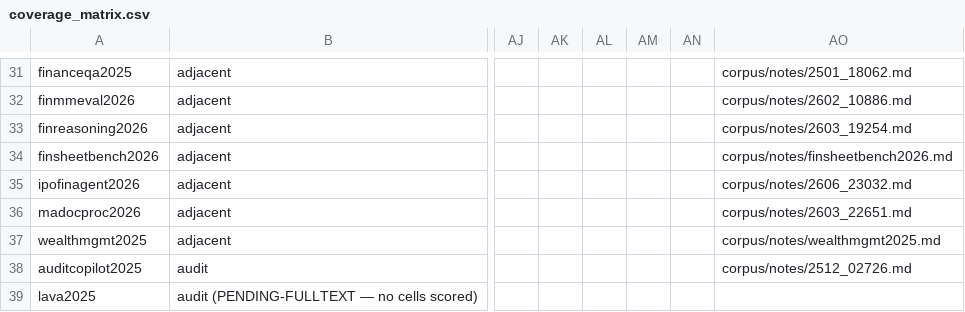
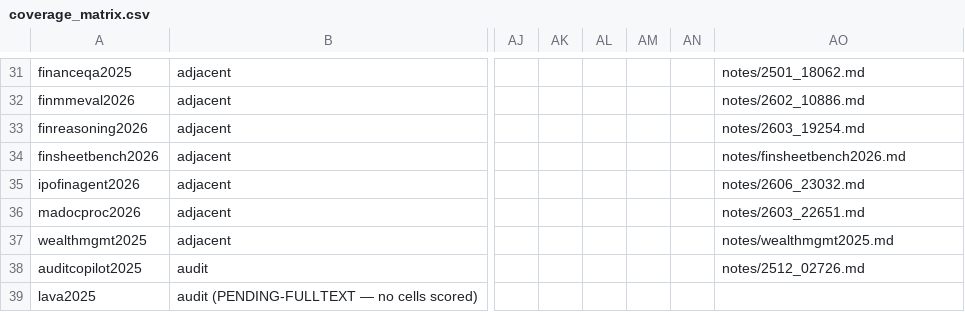
Before and after one commit to lalitdv9/cfo-office-agent-coverage, a CSV file: coverage_matrix.csv, drawn as a sheet; only a part is shown, gaps mark what is left out; the diff covers the shown part only; the diff names each change by its address in the sheet, - before the commit and + after, or states it on an @@ line.

```diff
--- a/coverage_matrix.csv
+++ b/coverage_matrix.csv
-AO31: corpus/notes/2501_18062.md
+AO31: notes/2501_18062.md
-AO32: corpus/notes/2602_10886.md
+AO32: notes/2602_10886.md
-AO33: corpus/notes/2603_19254.md
+AO33: notes/2603_19254.md
-AO34: corpus/notes/finsheetbench2026.md
+AO34: notes/finsheetbench2026.md
-AO35: corpus/notes/2606_23032.md
+AO35: notes/2606_23032.md
-AO36: corpus/notes/2603_22651.md
+AO36: notes/2603_22651.md
-AO37: corpus/notes/wealthmgmt2025.md
+AO37: notes/wealthmgmt2025.md
-AO38: corpus/notes/2512_02726.md
+AO38: notes/2512_02726.md
```
Also changed, not shown: 24 edited cells elsewhere in this file, reliability_synthesis.csv, 7 other files.
